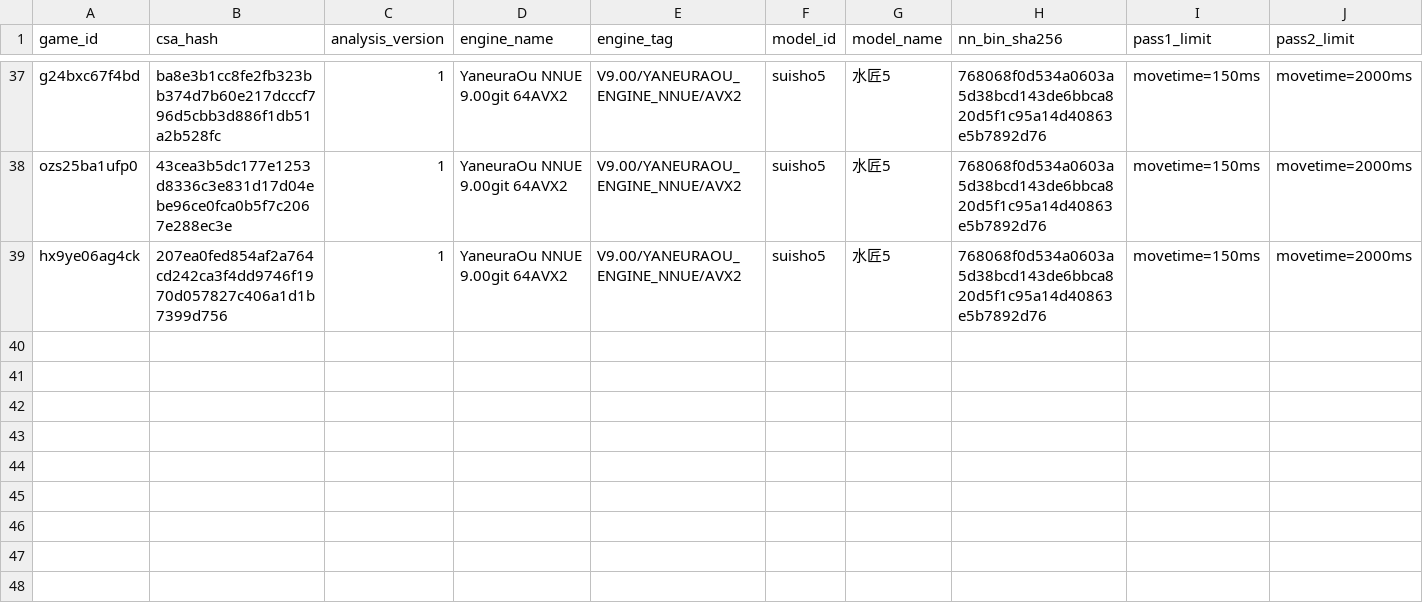
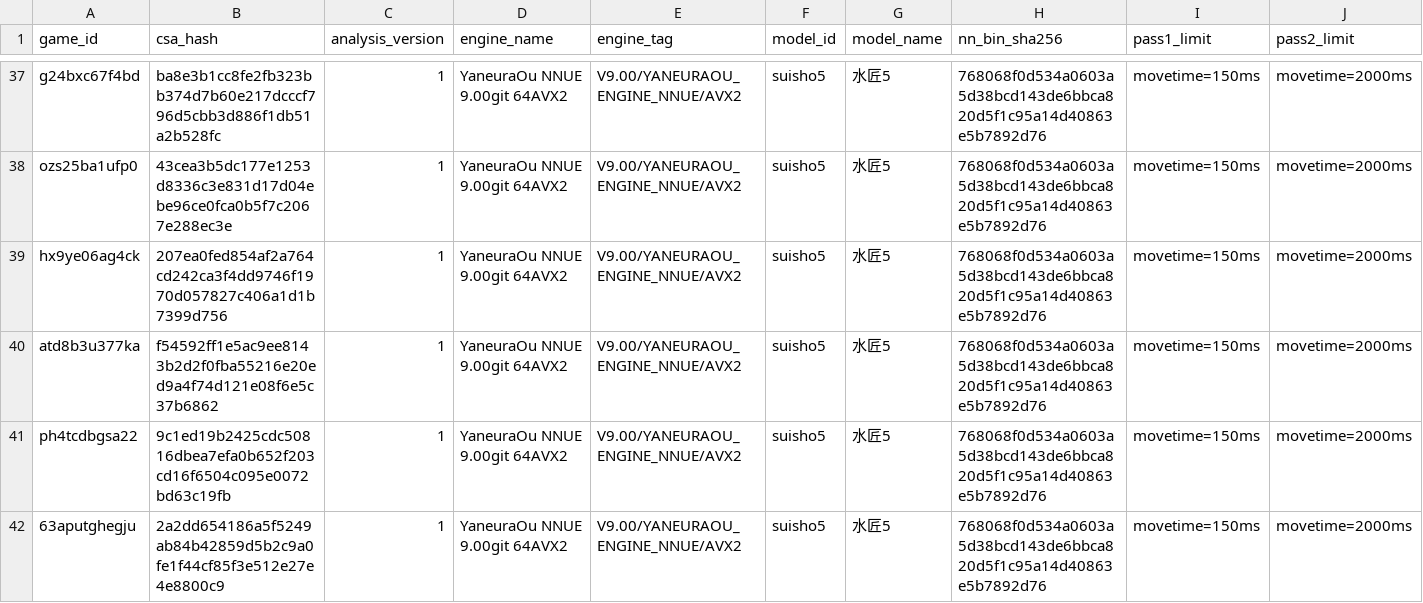
Before and after one commit to from-mattaka/shogi_quest, a CSV file: data/analysis/analysis_index.csv, drawn as a sheet; only a part is shown, gaps mark what is left out; rows hold the shown columns only; the diff names each change by its address in the sheet, - before the commit and + after, or states it on an @@ line.

```diff
--- a/data/analysis/analysis_index.csv
+++ b/data/analysis/analysis_index.csv
+row 40: atd8b3u377ka | f54592ff1e5ac9ee8143b2d2f0fba55216e20ed9a4f74d121e08f6e5c37b6862 | 1 | YaneuraOu NNUE 9.00git 64AVX2 | V9.00/YANEURAOU_ENGINE_NNUE/AVX2 | suisho5 | 水匠5 | 768068f0d534a0603a5d38bcd143de6bbca820d5f1c95a14d40863e5b7892d76 | movetime=150ms | movetime=2000ms
+row 41: ph4tcdbgsa22 | 9c1ed19b2425cdc50816dbea7efa0b652f203cd16f6504c095e0072bd63c19fb | 1 | YaneuraOu NNUE 9.00git 64AVX2 | V9.00/YANEURAOU_ENGINE_NNUE/AVX2 | suisho5 | 水匠5 | 768068f0d534a0603a5d38bcd143de6bbca820d5f1c95a14d40863e5b7892d76 | movetime=150ms | movetime=2000ms
+row 42: 63aputghegju | 2a2dd654186a5f5249ab84b42859d5b2c9a0fe1f44cf85f3e512e27e4e8800c9 | 1 | YaneuraOu NNUE 9.00git 64AVX2 | V9.00/YANEURAOU_ENGINE_NNUE/AVX2 | suisho5 | 水匠5 | 768068f0d534a0603a5d38bcd143de6bbca820d5f1c95a14d40863e5b7892d76 | movetime=150ms | movetime=2000ms
```
Also changed, not shown: 9 other files.
